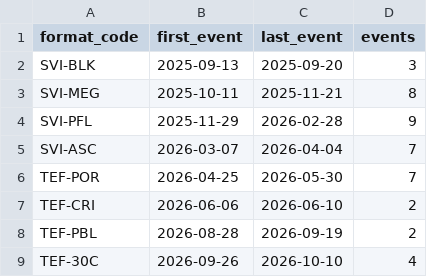
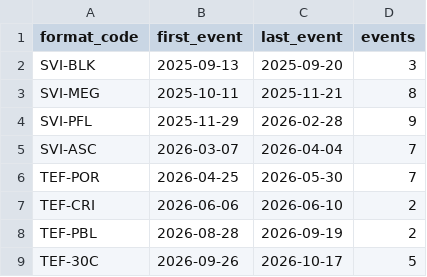
Before and after one commit to litian80/ptcg-analysis, a CSV file: data/formats/limitless_formats.csv, drawn as a sheet.

```diff
--- a/data/formats/limitless_formats.csv
+++ b/data/formats/limitless_formats.csv
@@ -8,2 +8,2 @@ TEF-CRI,2026-06-06,2026-06-10,2
 TEF-PBL,2026-08-28,2026-09-19,2
-TEF-30C,2026-09-26,2026-10-10,4
+TEF-30C,2026-09-26,2026-10-17,5
```
Also changed, not shown: data/tournaments/index.csv, 14 other files.
